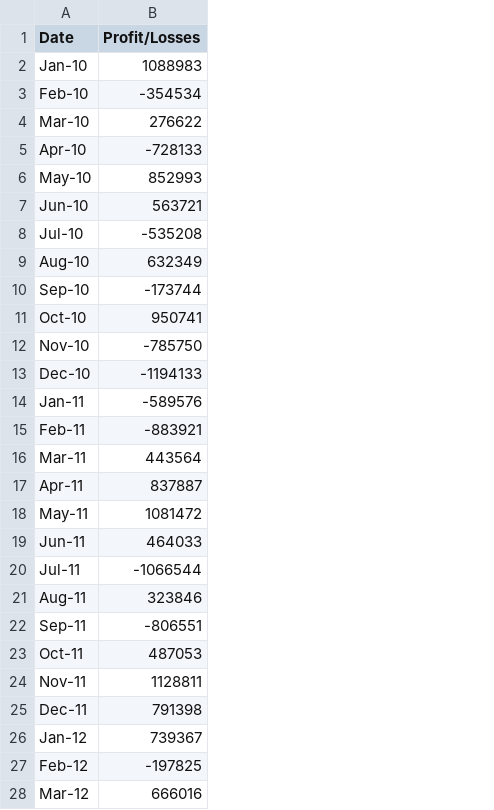
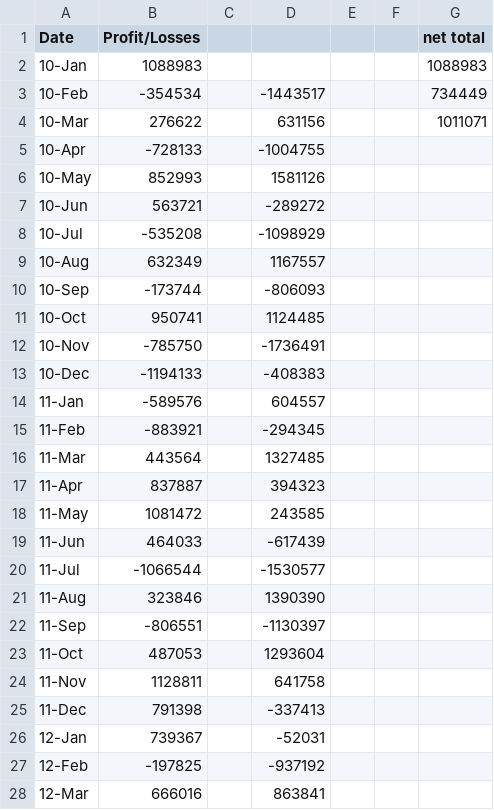
Before and after one commit to Mad-Cruz/python-challenge, a CSV file: PyBank/Resources/budget_data.csv, drawn as a sheet; only a part is shown; the diff covers the shown part only; the diff names each change by its address in the sheet, - before the commit and + after, or states it on an @@ line.

```diff
--- a/PyBank/Resources/budget_data.csv
+++ b/PyBank/Resources/budget_data.csv
+column C, empty
+column D, rows 3-28: -1443517 | 631156 | -1004755 | 1581126 | -289272 | -1098929 | 1167557 | -806093 | 1124485 | -1736491 | -408383 | 604557 | -294345 | 1327485 | 394323 | 243585 | -617439 | -1530577 | 1390390 | -1130397 | 1293604 | 641758 | -337413 | -52031 | -937192 | 863841
+column E, empty
+column F, empty
+column G (net total), rows 2-4: 1088983 | 734449 | 1011071
-A2 (Date): Jan-10
+A2 (Date): 10-Jan
-A3 (Date): Feb-10
+A3 (Date): 10-Feb
-A4 (Date): Mar-10
+A4 (Date): 10-Mar
-A5 (Date): Apr-10
+A5 (Date): 10-Apr
-A6 (Date): May-10
+A6 (Date): 10-May
-A7 (Date): Jun-10
+A7 (Date): 10-Jun
-A8 (Date): Jul-10
+A8 (Date): 10-Jul
-A9 (Date): Aug-10
+A9 (Date): 10-Aug
-A10 (Date): Sep-10
+A10 (Date): 10-Sep
-A11 (Date): Oct-10
+A11 (Date): 10-Oct
-A12 (Date): Nov-10
+A12 (Date): 10-Nov
-A13 (Date): Dec-10
+A13 (Date): 10-Dec
-A14 (Date): Jan-11
+A14 (Date): 11-Jan
-A15 (Date): Feb-11
+A15 (Date): 11-Feb
-A16 (Date): Mar-11
+A16 (Date): 11-Mar
-A17 (Date): Apr-11
+A17 (Date): 11-Apr
-A18 (Date): May-11
+A18 (Date): 11-May
-A19 (Date): Jun-11
+A19 (Date): 11-Jun
-A20 (Date): Jul-11
+A20 (Date): 11-Jul
-A21 (Date): Aug-11
+A21 (Date): 11-Aug
-A22 (Date): Sep-11
+A22 (Date): 11-Sep
-A23 (Date): Oct-11
+A23 (Date): 11-Oct
-A24 (Date): Nov-11
+A24 (Date): 11-Nov
-A25 (Date): Dec-11
+A25 (Date): 11-Dec
-A26 (Date): Jan-12
+A26 (Date): 12-Jan
-A27 (Date): Feb-12
+A27 (Date): 12-Feb
-A28 (Date): Mar-12
+A28 (Date): 12-Mar
```
Also changed, not shown: 59 edited cells elsewhere in this file, 3 other files.
